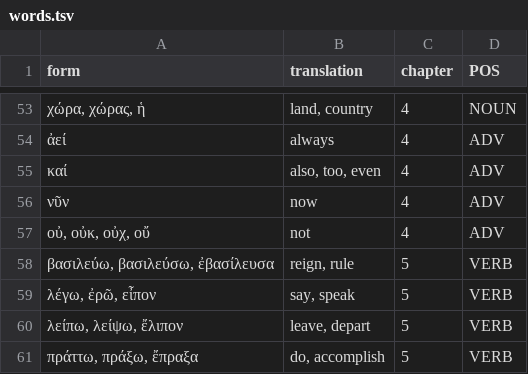
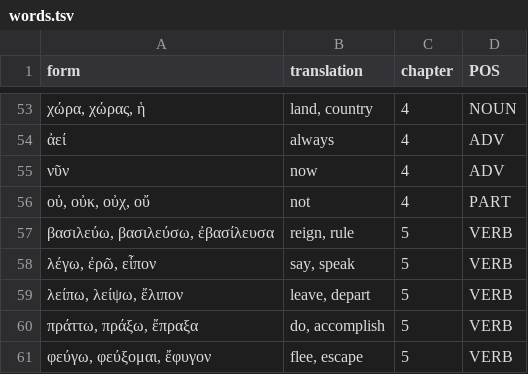
Before and after one commit to willf/shelmerdine-greek, a TSV file: data/words.tsv, drawn as a sheet; only a part is shown, gaps mark what is left out; the shorter side is filled out with more unchanged rows.

```diff
--- a/data/words.tsv
+++ b/data/words.tsv
@@ -54,5 +54,4 @@ form	translation	chapter	POS
 ἀεί	always	4	ADV
-καί	also, too, even	4	ADV
 νῦν	now	4	ADV
-οὐ, οὐκ, οὐχ, οὔ	not	4	ADV
+οὐ, οὐκ, οὐχ, οὔ	not	4	PART
 βασιλεύω, βασιλεύσω, ἐβασίλευσα	reign, rule	5	VERB
```
Also changed, not shown: 2 other files.
